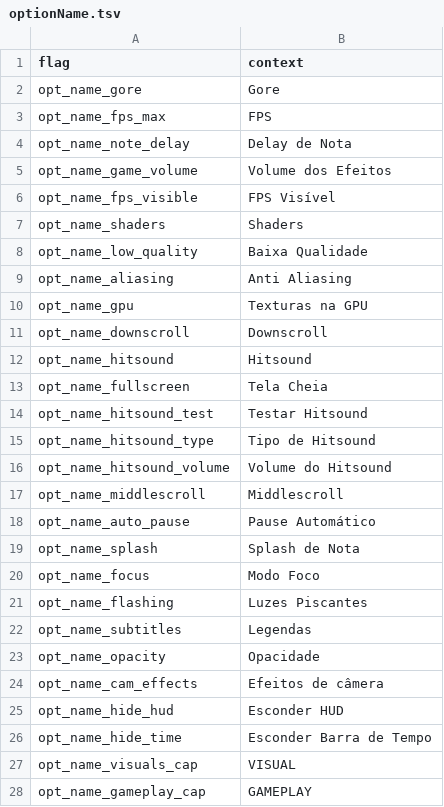
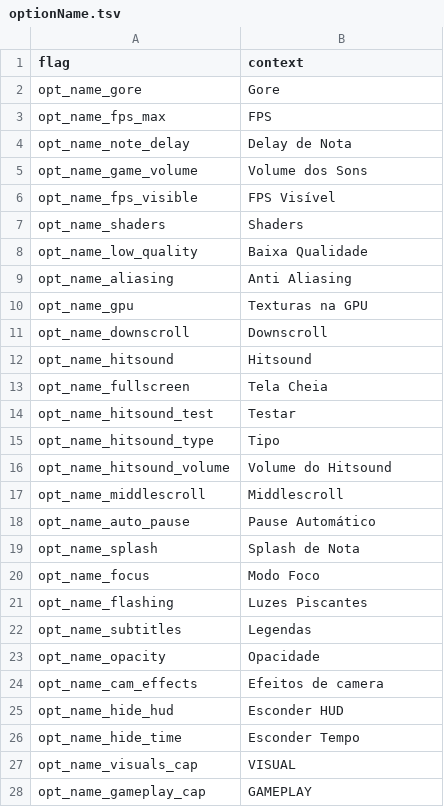
Before and after one commit to MatheusSilver/Deboa-Deboa, a TSV file: assets/locales/pt-BR/optionName.tsv, drawn as a sheet; only a part is shown.

```diff
--- a/assets/locales/pt-BR/optionName.tsv
+++ b/assets/locales/pt-BR/optionName.tsv
@@ -4,3 +4,3 @@ opt_name_fps_max	FPS
 opt_name_note_delay	Delay de Nota
-opt_name_game_volume	Volume dos Efeitos
+opt_name_game_volume	Volume dos Sons
 opt_name_fps_visible	FPS Visível
@@ -13,4 +13,4 @@ opt_name_hitsound	Hitsound
 opt_name_fullscreen	Tela Cheia
-opt_name_hitsound_test	Testar Hitsound
-opt_name_hitsound_type	Tipo de Hitsound
+opt_name_hitsound_test	Testar
+opt_name_hitsound_type	Tipo
 opt_name_hitsound_volume	Volume do Hitsound
@@ -23,5 +23,5 @@ opt_name_subtitles	Legendas
 opt_name_opacity	Opacidade
-opt_name_cam_effects	Efeitos de câmera
+opt_name_cam_effects	Efeitos de camera
 opt_name_hide_hud	Esconder HUD
-opt_name_hide_time	Esconder Barra de Tempo
+opt_name_hide_time	Esconder Tempo
 opt_name_visuals_cap	VISUAL
```
Also changed, not shown: assets/locales/en-US/optionDesc.tsv, assets/locales/pt-BR/optionDesc.tsv, 30 other files.
